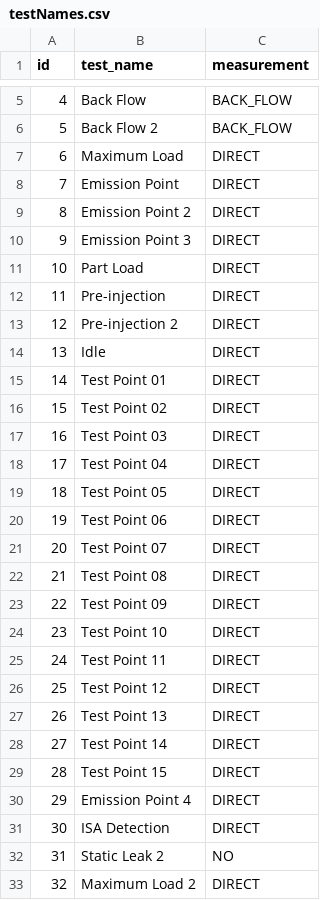
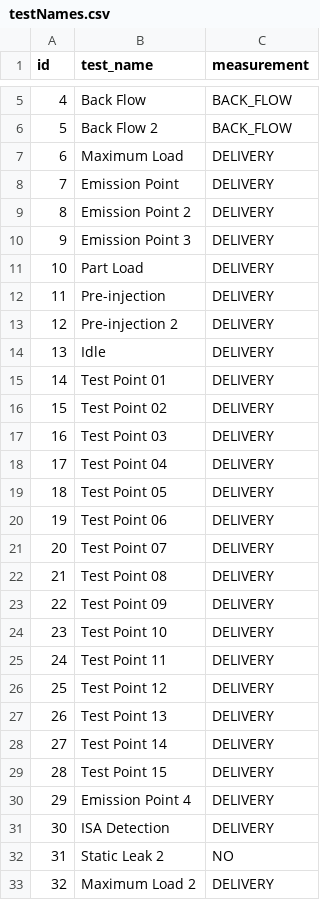
Before and after one commit to SergeyTomp/DieselTestGUI, a CSV file: src/main/resources/db/csv/testNames.csv, drawn as a sheet; only a part is shown, gaps mark what is left out; the diff covers the shown part only.

```diff
--- a/src/main/resources/db/csv/testNames.csv
+++ b/src/main/resources/db/csv/testNames.csv
@@ -6,28 +6,28 @@ id,test_name,measurement
 5,Back Flow 2,BACK_FLOW
-6,Maximum Load,DIRECT
-7,Emission Point,DIRECT
-8,Emission Point 2,DIRECT
-9,Emission Point 3,DIRECT
-10,Part Load,DIRECT
-11,Pre-injection,DIRECT
-12,Pre-injection 2,DIRECT
-13,Idle,DIRECT
-14,Test Point 01,DIRECT
-15,Test Point 02,DIRECT
-16,Test Point 03,DIRECT
-17,Test Point 04,DIRECT
-18,Test Point 05,DIRECT
-19,Test Point 06,DIRECT
-20,Test Point 07,DIRECT
-21,Test Point 08,DIRECT
-22,Test Point 09,DIRECT
-23,Test Point 10,DIRECT
-24,Test Point 11,DIRECT
-25,Test Point 12,DIRECT
-26,Test Point 13,DIRECT
-27,Test Point 14,DIRECT
-28,Test Point 15,DIRECT
-29,Emission Point 4,DIRECT
-30,ISA Detection,DIRECT
+6,Maximum Load,DELIVERY
+7,Emission Point,DELIVERY
+8,Emission Point 2,DELIVERY
+9,Emission Point 3,DELIVERY
+10,Part Load,DELIVERY
+11,Pre-injection,DELIVERY
+12,Pre-injection 2,DELIVERY
+13,Idle,DELIVERY
+14,Test Point 01,DELIVERY
+15,Test Point 02,DELIVERY
+16,Test Point 03,DELIVERY
+17,Test Point 04,DELIVERY
+18,Test Point 05,DELIVERY
+19,Test Point 06,DELIVERY
+20,Test Point 07,DELIVERY
+21,Test Point 08,DELIVERY
+22,Test Point 09,DELIVERY
+23,Test Point 10,DELIVERY
+24,Test Point 11,DELIVERY
+25,Test Point 12,DELIVERY
+26,Test Point 13,DELIVERY
+27,Test Point 14,DELIVERY
+28,Test Point 15,DELIVERY
+29,Emission Point 4,DELIVERY
+30,ISA Detection,DELIVERY
 31,Static Leak 2,NO
-32,Maximum Load 2,DIRECT
+32,Maximum Load 2,DELIVERY
```
Also changed, not shown: 1 edited cell elsewhere in this file, 32 other files.
